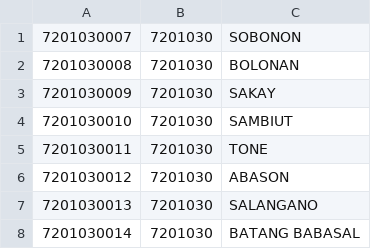
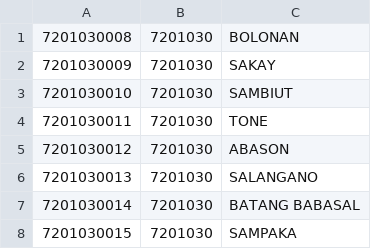
Before and after one commit to andifahruddinakas/api-idm, a CSV file: generator/data/72.csv, drawn as a sheet; only a part is shown; the shorter side is filled out with more unchanged rows.

```diff
--- a/generator/data/72.csv
+++ b/generator/data/72.csv
@@ -1,2 +1 @@
-7201030007,7201030,SOBONON
 7201030008,7201030,BOLONAN
```
Also changed, not shown: generator/data/53.csv, generator/data/61.csv, 37 other files.
